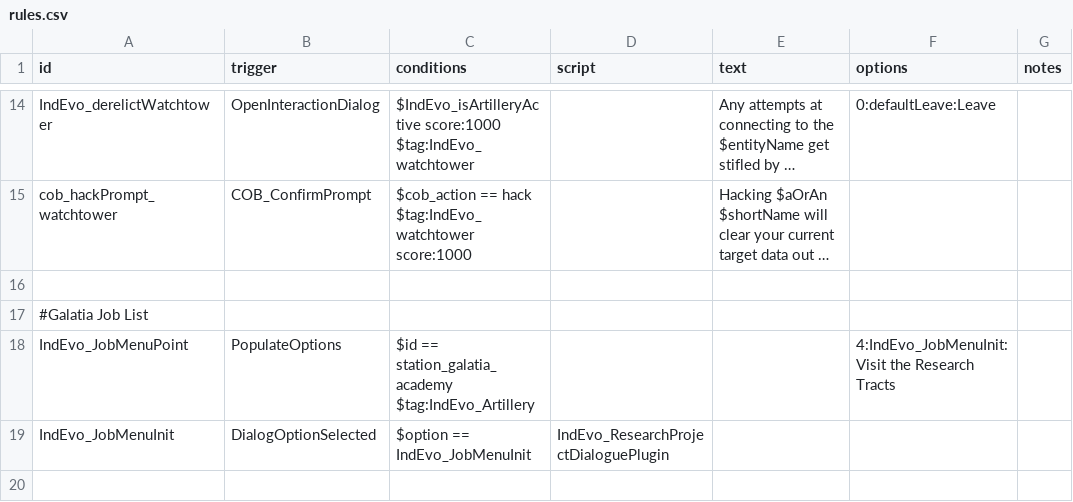
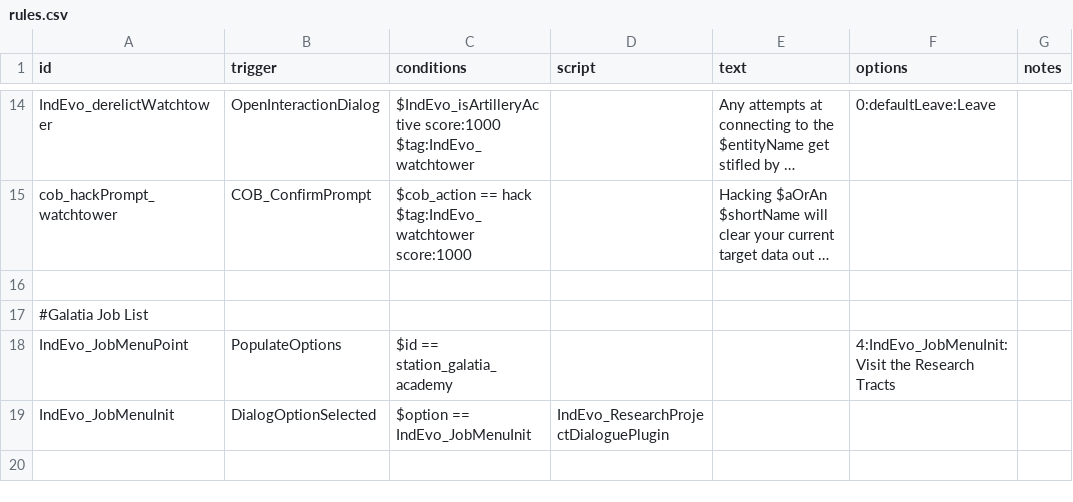
Before and after one commit to SirHartley/Industrial.Evolution, a CSV file: data/campaign/rules.csv, drawn as a sheet; only a part is shown, gaps mark what is left out; long unchanged cells end in …; ↵ is a line break in a cell; the diff names each change by its address in the sheet, - before the commit and + after, or states it on an @@ line.

Commit message:
fixed courier port shipping cargo to non-cargo submarkets +(same for ships) fixed research projects appearing at galatia Mine nerfs and 2s invulnerability

```diff
--- a/data/campaign/rules.csv
+++ b/data/campaign/rules.csv
-C18 (conditions): $id == station_galatia_academy ↵ $tag:IndEvo_Artillery
+C18 (conditions): $id == station_galatia_academy
```
Also changed, not shown: 13 other files.
